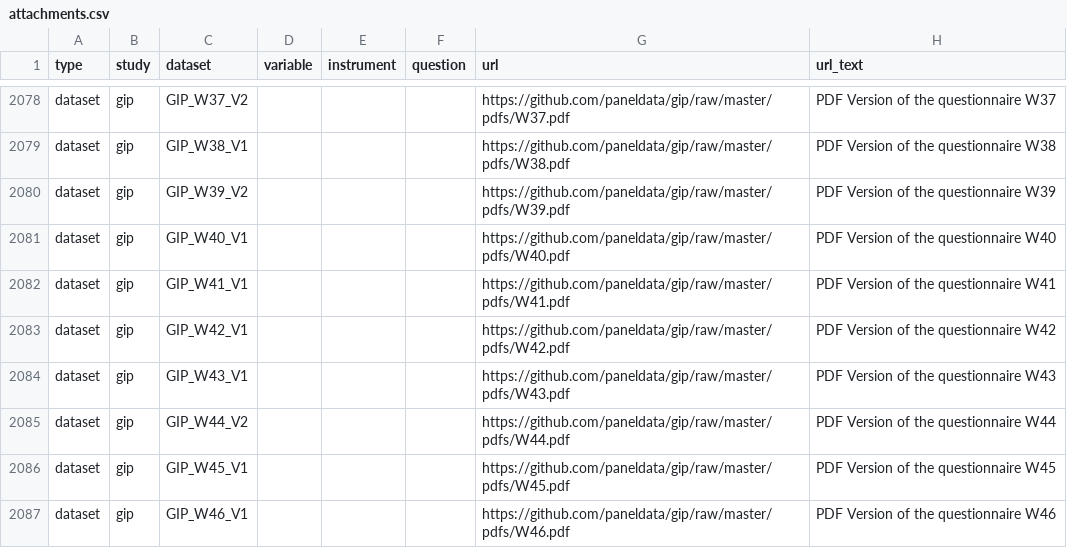
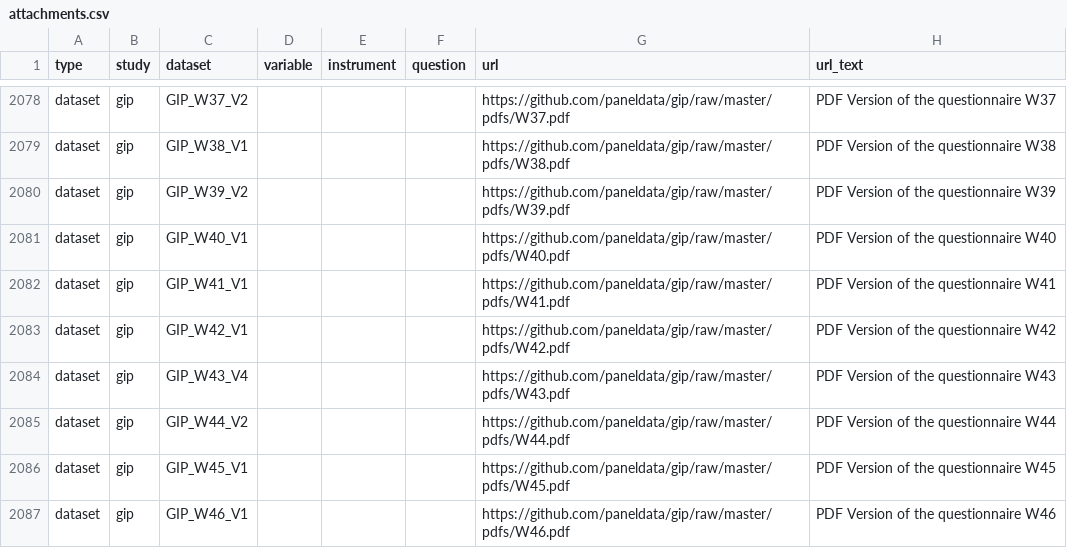
Before and after one commit to paneldata/gip, a CSV file: metadata/attachments.csv, drawn as a sheet; only a part is shown, gaps mark what is left out.

```diff
--- a/metadata/attachments.csv
+++ b/metadata/attachments.csv
@@ -2083,3 +2083,3 @@ dataset,gip,GIP_W41_V1,,,,https://github.com/paneldata/gip/raw/master/pdfs/W41.p
 dataset,gip,GIP_W42_V1,,,,https://github.com/paneldata/gip/raw/master/pdfs/W42.pdf,PDF Version of the questionnaire W42
-dataset,gip,GIP_W43_V1,,,,https://github.com/paneldata/gip/raw/master/pdfs/W43.pdf,PDF Version of the questionnaire W43
+dataset,gip,GIP_W43_V4,,,,https://github.com/paneldata/gip/raw/master/pdfs/W43.pdf,PDF Version of the questionnaire W43
 dataset,gip,GIP_W44_V2,,,,https://github.com/paneldata/gip/raw/master/pdfs/W44.pdf,PDF Version of the questionnaire W44
```
Also changed, not shown: metadata/datasets.csv, metadata/questionnaires.csv.
